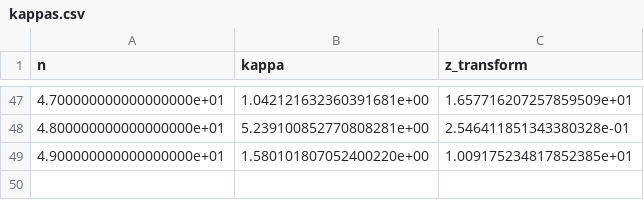
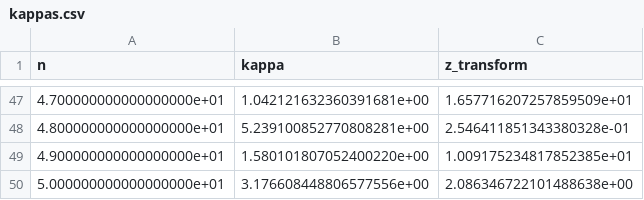
Before and after one commit to zfifteen/cognitive-number-theory, a CSV file: kappas.csv, drawn as a sheet; only a part is shown, gaps mark what is left out.

```diff
--- a/kappas.csv
+++ b/kappas.csv
@@ -49 +49,2 @@ n,kappa,z_transform
 4.900000000000000000e+01,1.580101807052400220e+00,1.009175234817852385e+01
+5.000000000000000000e+01,3.176608448806577556e+00,2.086346722101488638e+00
```
